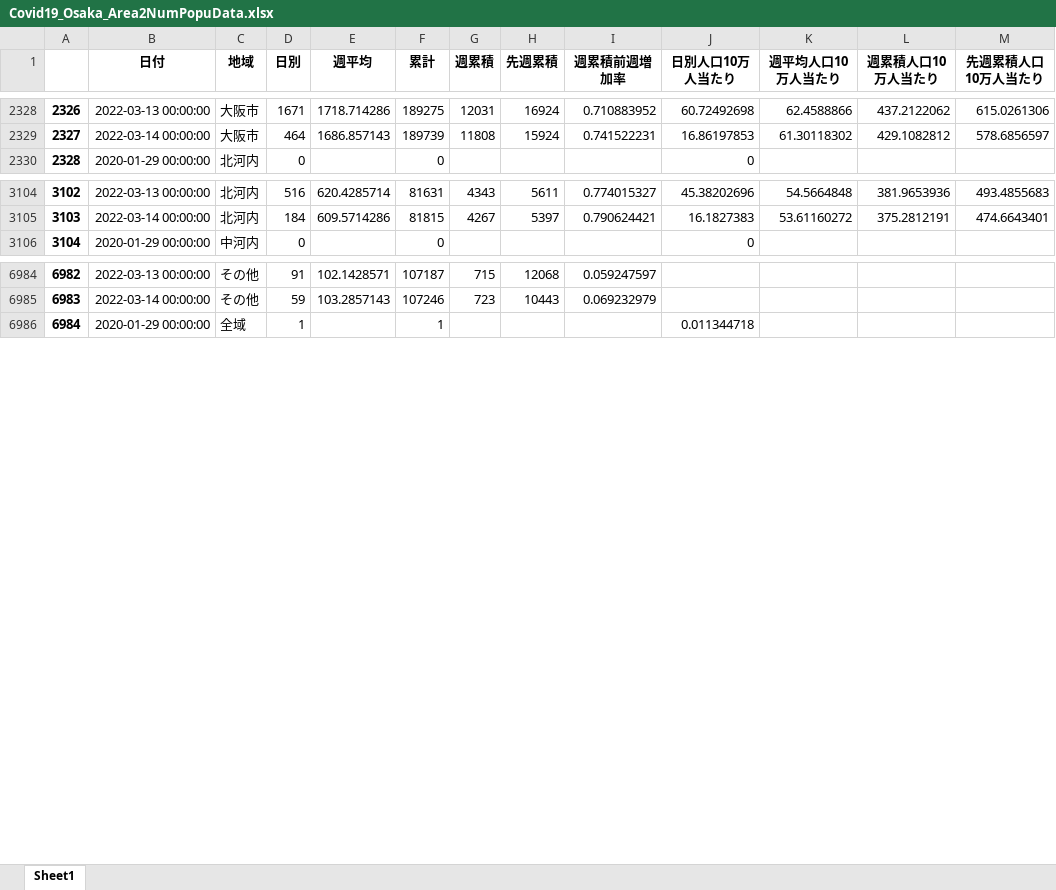
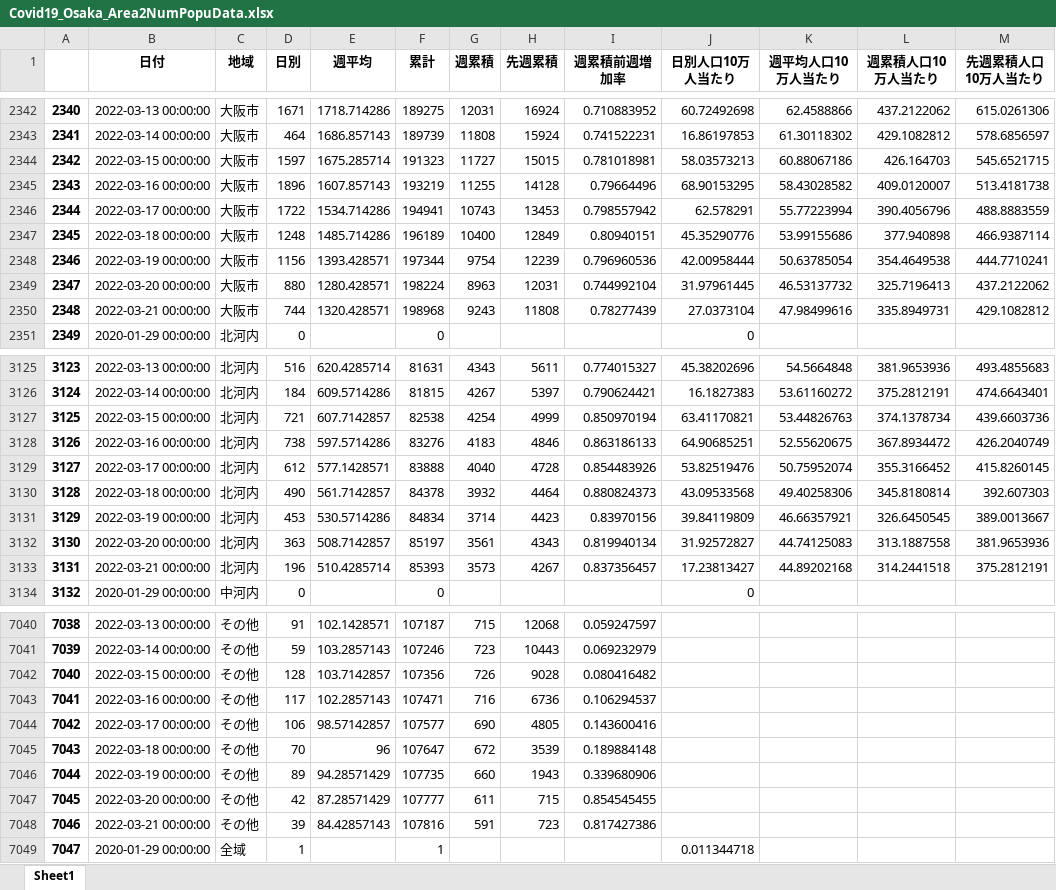
Before and after one commit to massatacker/Covid19OsakaAreaTwonHeroku, an Excel workbook: Covid19_Osaka_Area2NumPopuData.xlsx, sheet Sheet1, drawn as a sheet; only a part is shown, gaps mark what is left out; values as stored, in another font and other column widths than the file's, no borders; the diff covers the shown part only; the diff names each change by its address in the sheet, - before the commit and + after, or states it on an @@ line.

```diff
--- a/Covid19_Osaka_Area2NumPopuData.xlsx (sheet Sheet1)
+++ b/Covid19_Osaka_Area2NumPopuData.xlsx (sheet Sheet1)
@@ column A renumbered between rows 785 and 7824 @@
+row 2344: 2342 | 2022-03-15 00:00:00 | 大阪市 | 1597 | 1675.285714 | 191323 | 11727 | 15015 | 0.781018981 | 58.03573213 | 60.88067186 | 426.164703 | 545.6521715
+row 2345: 2343 | 2022-03-16 00:00:00 | 大阪市 | 1896 | 1607.857143 | 193219 | 11255 | 14128 | 0.79664496 | 68.90153295 | 58.43028582 | 409.0120007 | 513.4181738
+row 2346: 2344 | 2022-03-17 00:00:00 | 大阪市 | 1722 | 1534.714286 | 194941 | 10743 | 13453 | 0.798557942 | 62.578291 | 55.77223994 | 390.4056796 | 488.8883559
+row 2347: 2345 | 2022-03-18 00:00:00 | 大阪市 | 1248 | 1485.714286 | 196189 | 10400 | 12849 | 0.80940151 | 45.35290776 | 53.99155686 | 377.940898 | 466.9387114
+row 2348: 2346 | 2022-03-19 00:00:00 | 大阪市 | 1156 | 1393.428571 | 197344 | 9754 | 12239 | 0.796960536 | 42.00958444 | 50.63785054 | 354.4649538 | 444.7710241
+row 2349: 2347 | 2022-03-20 00:00:00 | 大阪市 | 880 | 1280.428571 | 198224 | 8963 | 12031 | 0.744992104 | 31.97961445 | 46.53137732 | 325.7196413 | 437.2122062
+row 2350: 2348 | 2022-03-21 00:00:00 | 大阪市 | 744 | 1320.428571 | 198968 | 9243 | 11808 | 0.78277439 | 27.0373104 | 47.98499616 | 335.8949731 | 429.1082812
+row 3127: 3125 | 2022-03-15 00:00:00 | 北河内 | 721 | 607.7142857 | 82538 | 4254 | 4999 | 0.850970194 | 63.41170821 | 53.44826763 | 374.1378734 | 439.6603736
+row 3128: 3126 | 2022-03-16 00:00:00 | 北河内 | 738 | 597.5714286 | 83276 | 4183 | 4846 | 0.863186133 | 64.90685251 | 52.55620675 | 367.8934472 | 426.2040749
+row 3129: 3127 | 2022-03-17 00:00:00 | 北河内 | 612 | 577.1428571 | 83888 | 4040 | 4728 | 0.854483926 | 53.82519476 | 50.75952074 | 355.3166452 | 415.8260145
+row 3130: 3128 | 2022-03-18 00:00:00 | 北河内 | 490 | 561.7142857 | 84378 | 3932 | 4464 | 0.880824373 | 43.09533568 | 49.40258306 | 345.8180814 | 392.607303
+row 3131: 3129 | 2022-03-19 00:00:00 | 北河内 | 453 | 530.5714286 | 84834 | 3714 | 4423 | 0.83970156 | 39.84119809 | 46.66357921 | 326.6450545 | 389.0013667
+row 3132: 3130 | 2022-03-20 00:00:00 | 北河内 | 363 | 508.7142857 | 85197 | 3561 | 4343 | 0.819940134 | 31.92572827 | 44.74125083 | 313.1887558 | 381.9653936
+row 3133: 3131 | 2022-03-21 00:00:00 | 北河内 | 196 | 510.4285714 | 85393 | 3573 | 4267 | 0.837356457 | 17.23813427 | 44.89202168 | 314.2441518 | 375.2812191
+row 7042: 7040 | 2022-03-15 00:00:00 | その他 | 128 | 103.7142857 | 107356 | 726 | 9028 | 0.080416482
+row 7043: 7041 | 2022-03-16 00:00:00 | その他 | 117 | 102.2857143 | 107471 | 716 | 6736 | 0.106294537
+row 7044: 7042 | 2022-03-17 00:00:00 | その他 | 106 | 98.57142857 | 107577 | 690 | 4805 | 0.143600416
+row 7045: 7043 | 2022-03-18 00:00:00 | その他 | 70 | 96 | 107647 | 672 | 3539 | 0.189884148
+row 7046: 7044 | 2022-03-19 00:00:00 | その他 | 89 | 94.28571429 | 107735 | 660 | 1943 | 0.339680906
+row 7047: 7045 | 2022-03-20 00:00:00 | その他 | 42 | 87.28571429 | 107777 | 611 | 715 | 0.854545455
+row 7048: 7046 | 2022-03-21 00:00:00 | その他 | 39 | 84.42857143 | 107816 | 591 | 723 | 0.817427386
```
Also changed, not shown: 49 added rows elsewhere in this sheet, 1 other file.
